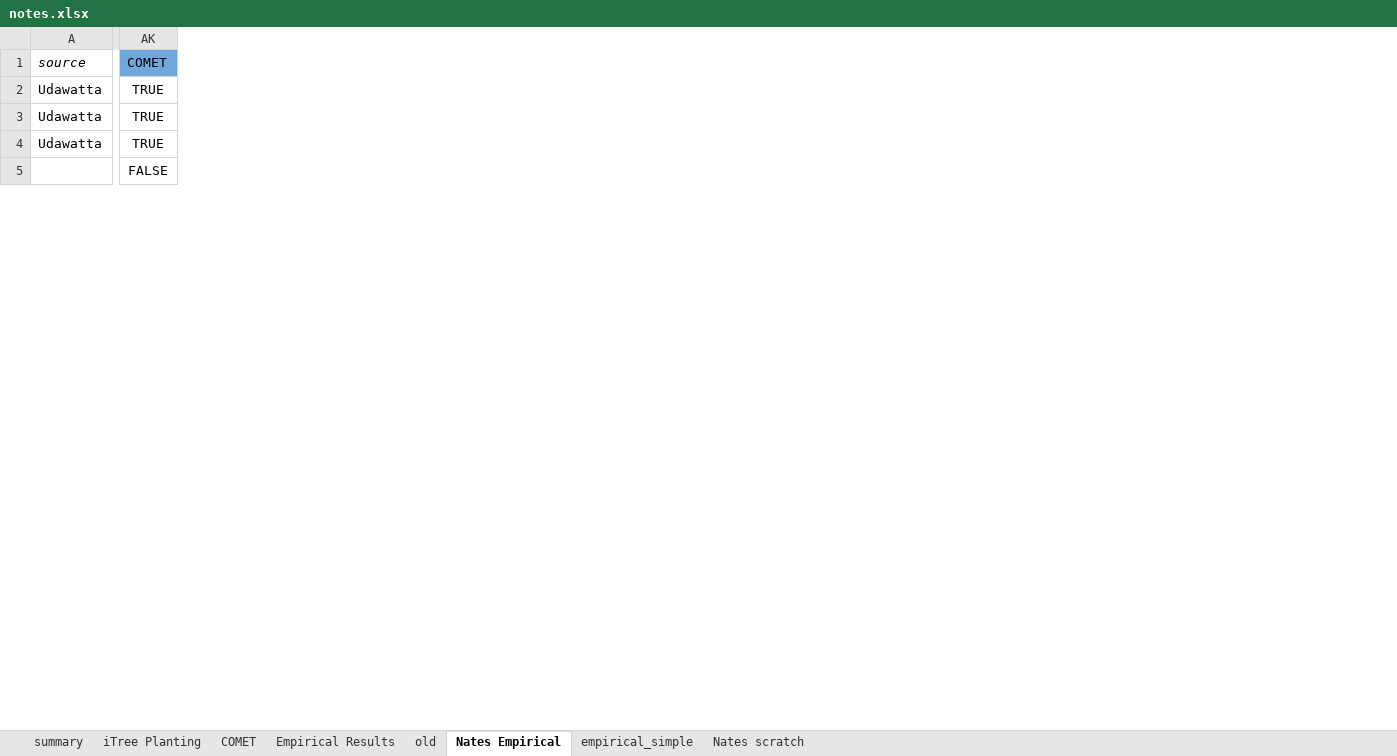
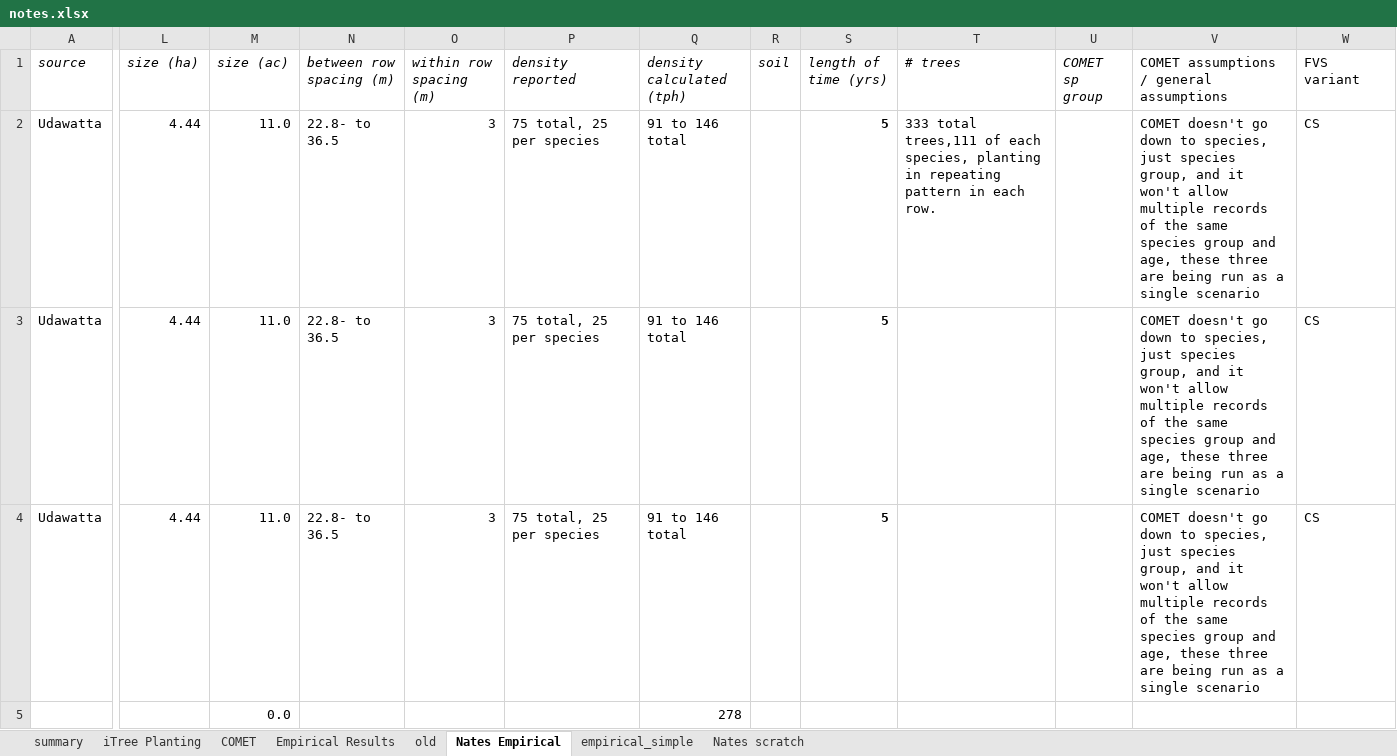
Before and after one commit to kashingtonDC/bio_model_comparison, an Excel workbook: data/notes.xlsx, sheet Nates Empirical, drawn as a sheet; only a part is shown, gaps mark what is left out; values as stored, in another font and other column widths than the file's, no borders; charts and pictures and conditional formats and table styles not drawn; removed rows and columns are numbered as before the commit, all else as after; the diff covers the shown part only; the diff names each change by its address in the sheet, - before the commit and + after, or states it on an @@ line.

Commit message:
add empirical data

```diff
--- a/data/notes.xlsx (sheet Nates Empirical)
+++ b/data/notes.xlsx (sheet Nates Empirical)
-column AK (COMET), rows 2-5: TRUE | TRUE | TRUE | FALSE
@@ column L (size (ha)) unhidden, rows 2-4: all 4.44 @@
@@ column M (size (ac)) unhidden, rows 2-5: 11.0 | 11.0 | 11.0 | 0.0 @@
@@ column N (between row spacing (m)) unhidden, rows 2-4: all 22.8- to 36.5 @@
@@ column O (within row spacing (m)) unhidden, rows 2-4: all 3 @@
@@ column P (density reported) unhidden, rows 2-4: all 75 total, 25 per species @@
@@ column Q (density calculated (tph)) unhidden, rows 2-5: 91 to 146 total | 91 to 146 total | 91 to 146 total | 278 @@
@@ column R (soil) unhidden, empty @@
@@ column S (length of time (yrs)) unhidden, rows 2-4: all 5 @@
@@ column T (# trees) unhidden, row 2: 333 total trees,111 of each species, planting in repeating pattern in each row. @@
@@ column U (COMET sp group) unhidden, empty @@
@@ column V unhidden, rows 1-4: COMET assumptions / general assumptions | COMET doesn't go down to species, just species group, and it won't allow multiple records of the same species group and age, these three are being run as a single scenario | COMET doesn't go down to species, just species group, and it won't allow multiple records of the same species group and age, these three are being run as a single scenario | COMET doesn't go down to species, just species group, and it won't allow multiple records of the same species group and age, these three are being run as a single scenario @@
@@ column W (FVS variant) unhidden, rows 2-4: all CS @@
```
Also changed, not shown: 1 added row, 1 removed row, 16 added columns and 2 edited cells elsewhere in this sheet, sheet empirical_simple, sheet Empirical Results, formulas that keep their value, hidden cells, charts or pictures.
